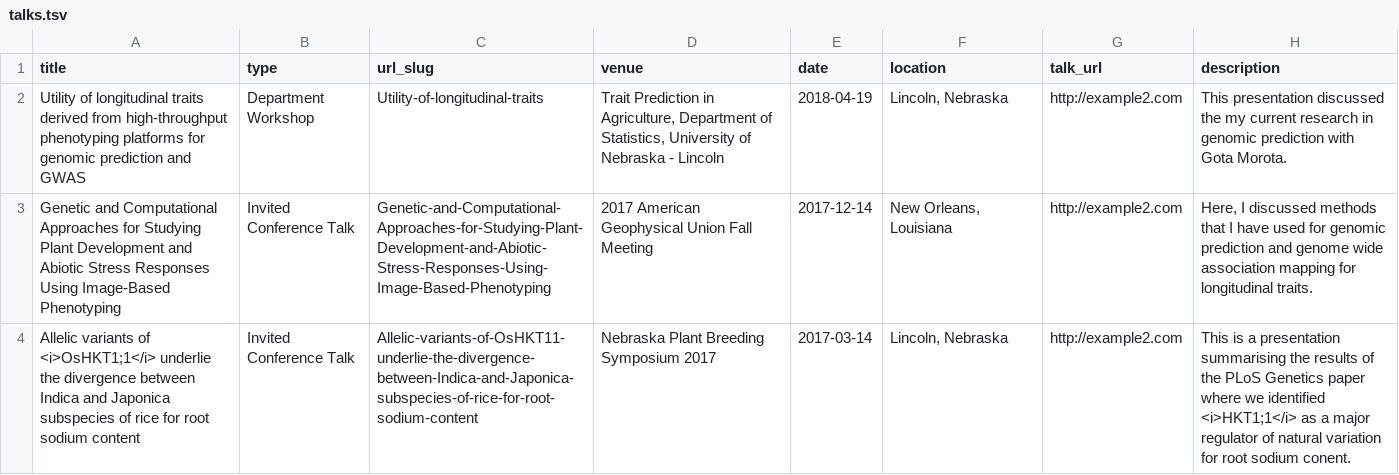
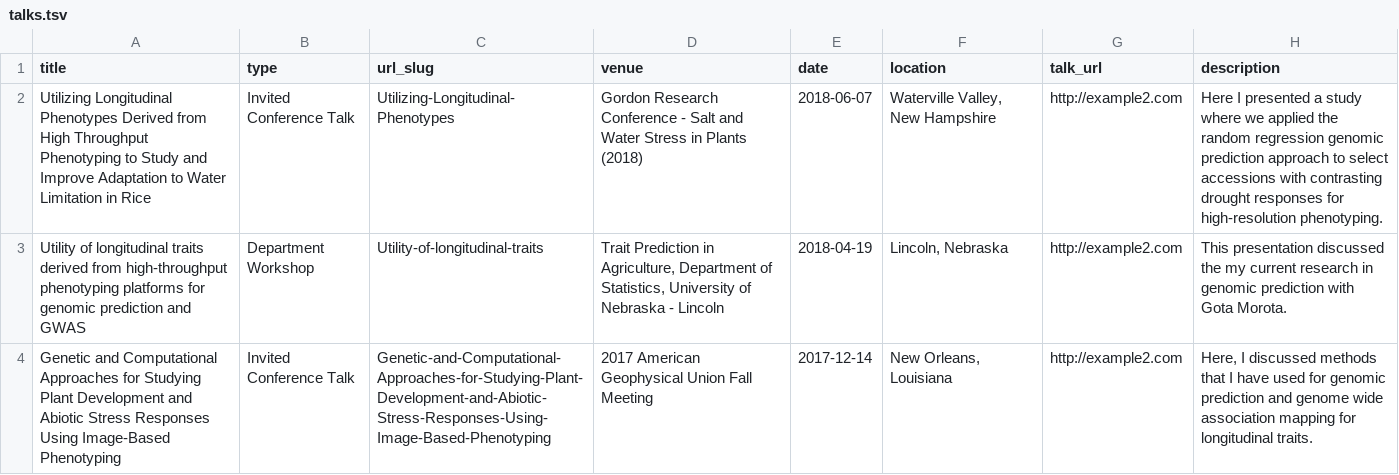
Before and after one commit to malachycampbell/academicpages.github.io, a TSV file: markdown_generator/talks.tsv, drawn as a sheet; only a part is shown; the shorter side is filled out with more unchanged rows; the diff names each change by its address in the sheet, - before the commit and + after, or states it on an @@ line.

Commit message:
Update talks.tsv

```diff
--- a/markdown_generator/talks.tsv
+++ b/markdown_generator/talks.tsv
+row 2: Utilizing Longitudinal Phenotypes Derived from High Throughput Phenotyping to Study and Improve Adaptation to Water Limitation in Rice | Invited Conference Talk | Utilizing-Longitudinal-Phenotypes | Gordon Research Conference - Salt and Water Stress in Plants (2018) | 2018-06-07 | Waterville Valley, New Hampshire | http://example2.com | Here I presented a study where we applied the random regression genomic prediction approach to select accessions with contrasting drought responses for high-resolution phenotyping.
```
